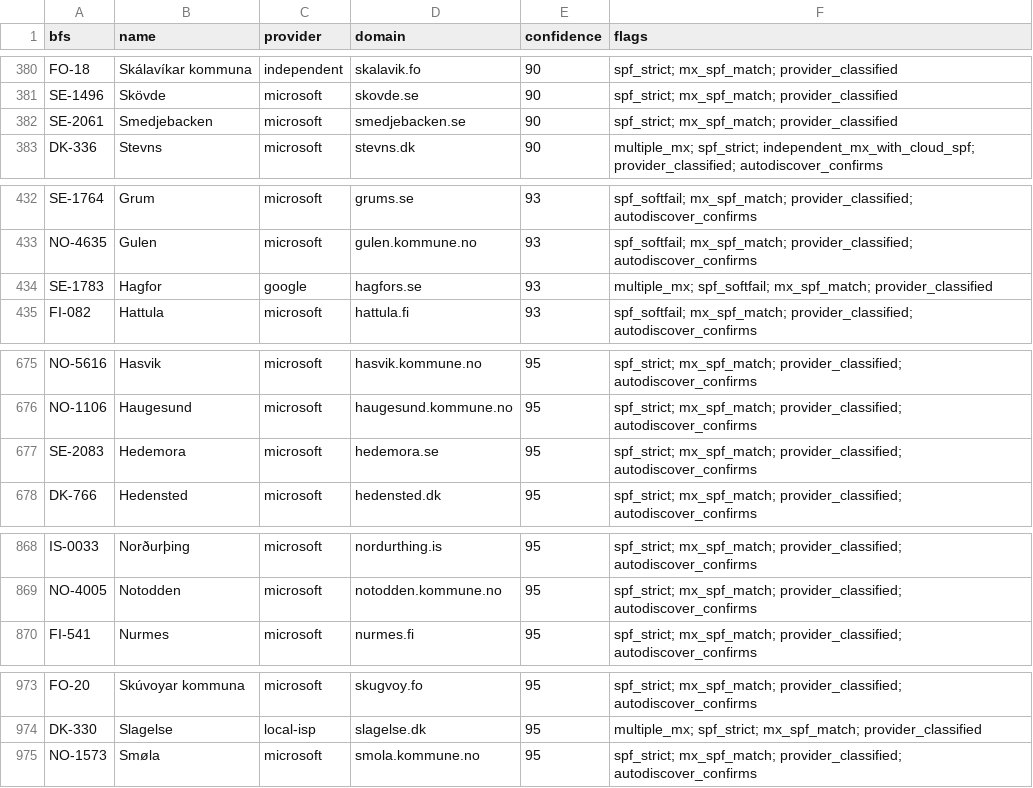
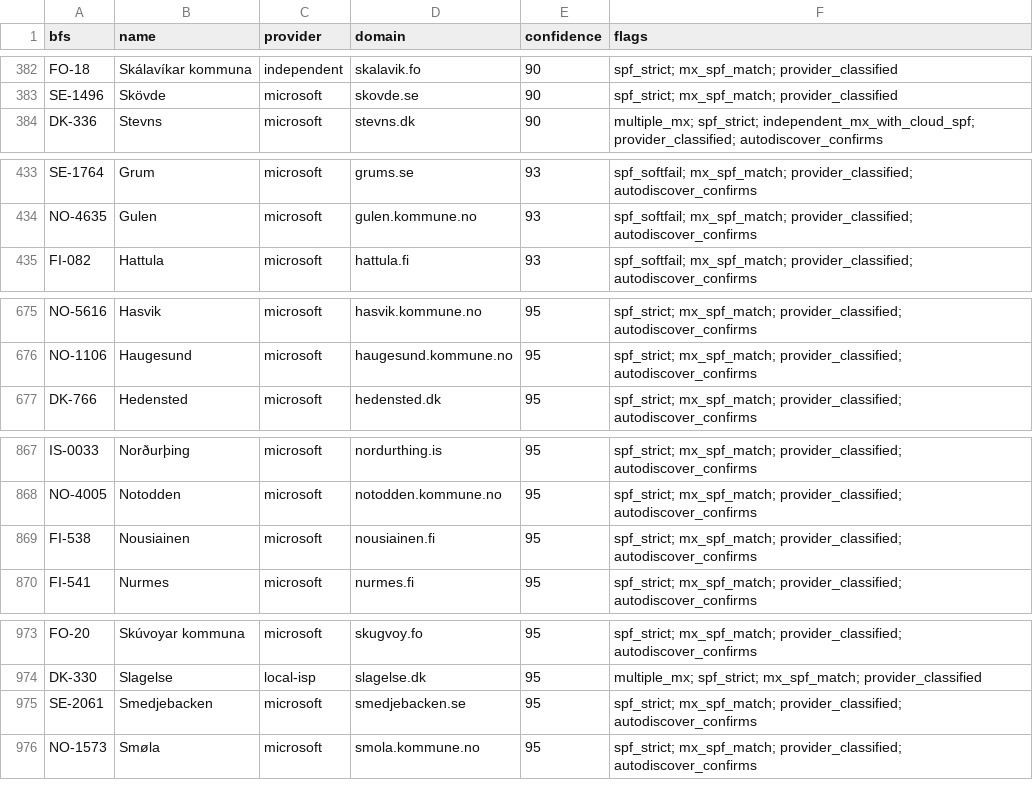
Before and after one commit to KimTholstorf/mxmap-dk, a CSV file: validation_report.csv, drawn as a sheet; only a part is shown, gaps mark what is left out; removed rows and columns are numbered as before the commit, all else as after; the diff covers the shown part only; the diff names each change by its address in the sheet, - before the commit and + after, or states it on an @@ line.

```diff
--- a/validation_report.csv
+++ b/validation_report.csv
-row 382: SE-2061 | Smedjebacken | microsoft | smedjebacken.se | 90 | spf_strict; mx_spf_match; provider_classified
-row 434: SE-1783 | Hagfor | google | hagfors.se | 93 | multiple_mx; spf_softfail; mx_spf_match; provider_classified
-row 677: SE-2083 | Hedemora | microsoft | hedemora.se | 95 | spf_strict; mx_spf_match; provider_classified; autodiscover_confirms
+row 869: FI-538 | Nousiainen | microsoft | nousiainen.fi | 95 | spf_strict; mx_spf_match; provider_classified; autodiscover_confirms
+row 975: SE-2061 | Smedjebacken | microsoft | smedjebacken.se | 95 | spf_strict; mx_spf_match; provider_classified; autodiscover_confirms
```
Also changed, not shown: 6 added rows and 5 removed rows elsewhere in this file, 30 other files.
